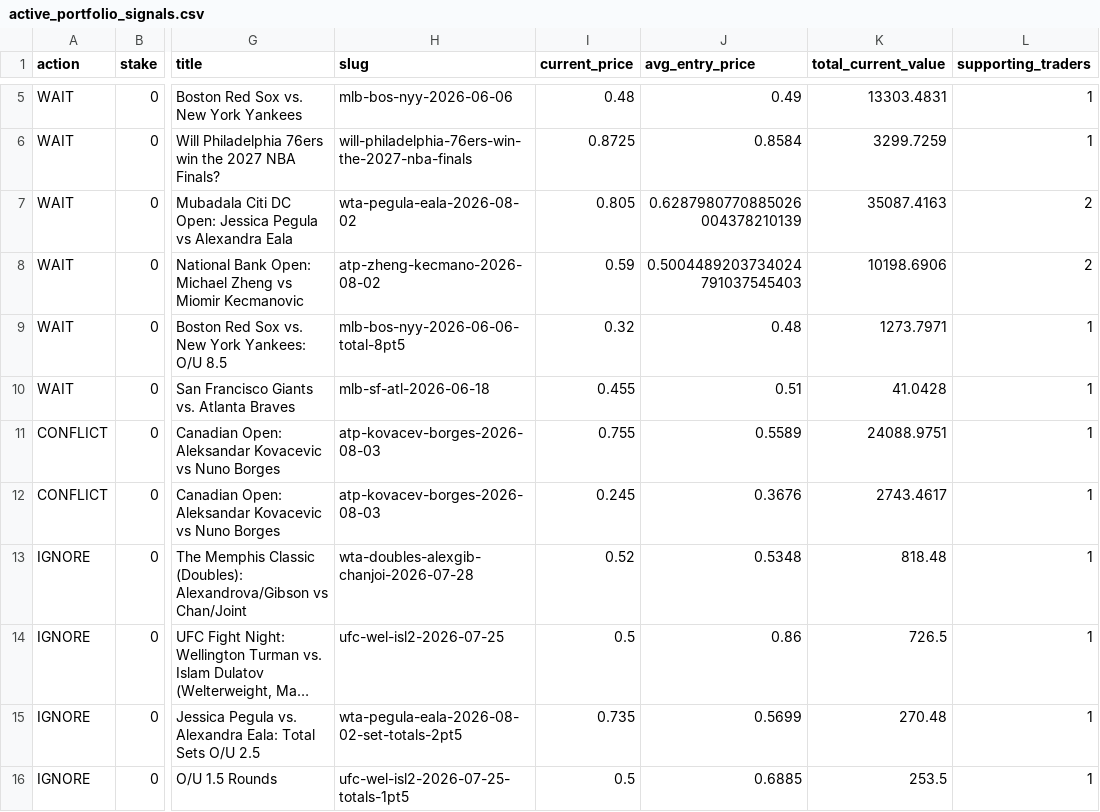
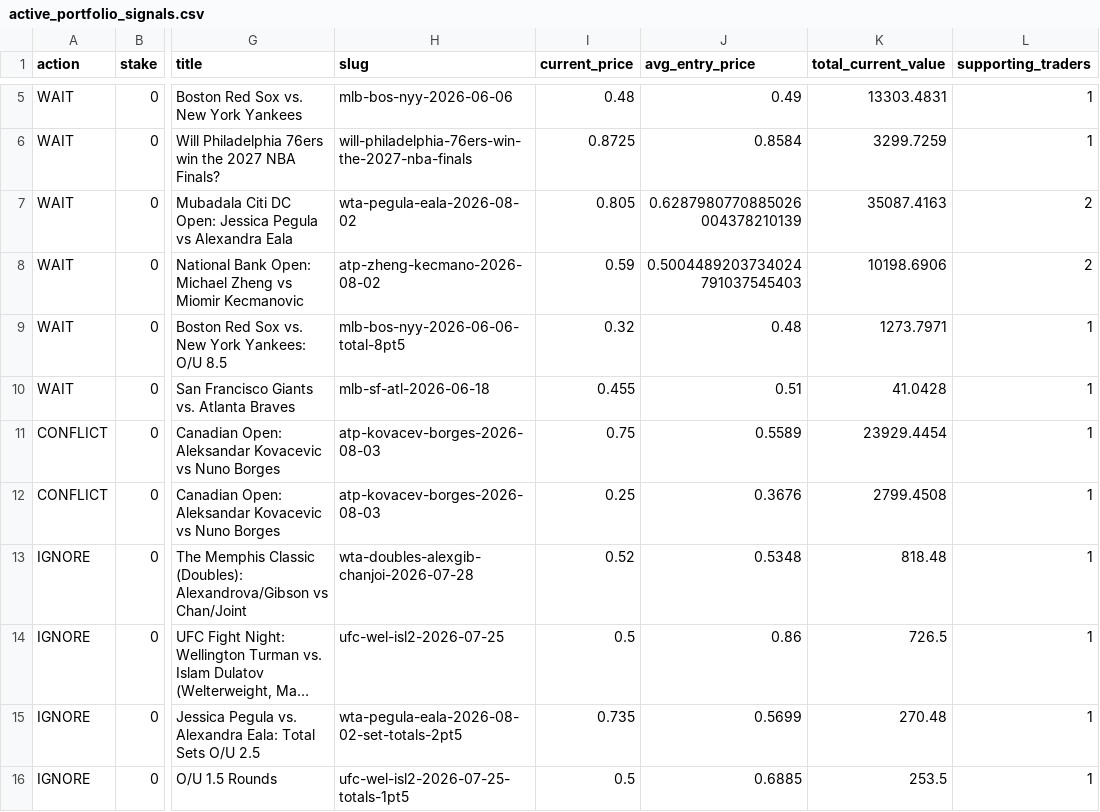
Before and after one commit to giuseppemineo685-beep/atlantis-polymarket-screening, a CSV file: outputs/active_portfolio_signals.csv, drawn as a sheet; only a part is shown, gaps mark what is left out; long unchanged cells end in …; the diff names each change by its address in the sheet, - before the commit and + after, or states it on an @@ line.

```diff
--- a/outputs/active_portfolio_signals.csv
+++ b/outputs/active_portfolio_signals.csv
-I11 (current_price): 0.755
+I11 (current_price): 0.75
-K11 (total_current_value): 24088.9751
+K11 (total_current_value): 23929.4454
-I12 (current_price): 0.245
+I12 (current_price): 0.25
-K12 (total_current_value): 2743.4617
+K12 (total_current_value): 2799.4508
```
Also changed, not shown: outputs/active_portfolio_signals_esports.csv, outputs/trade_log.csv, 2 other files.
